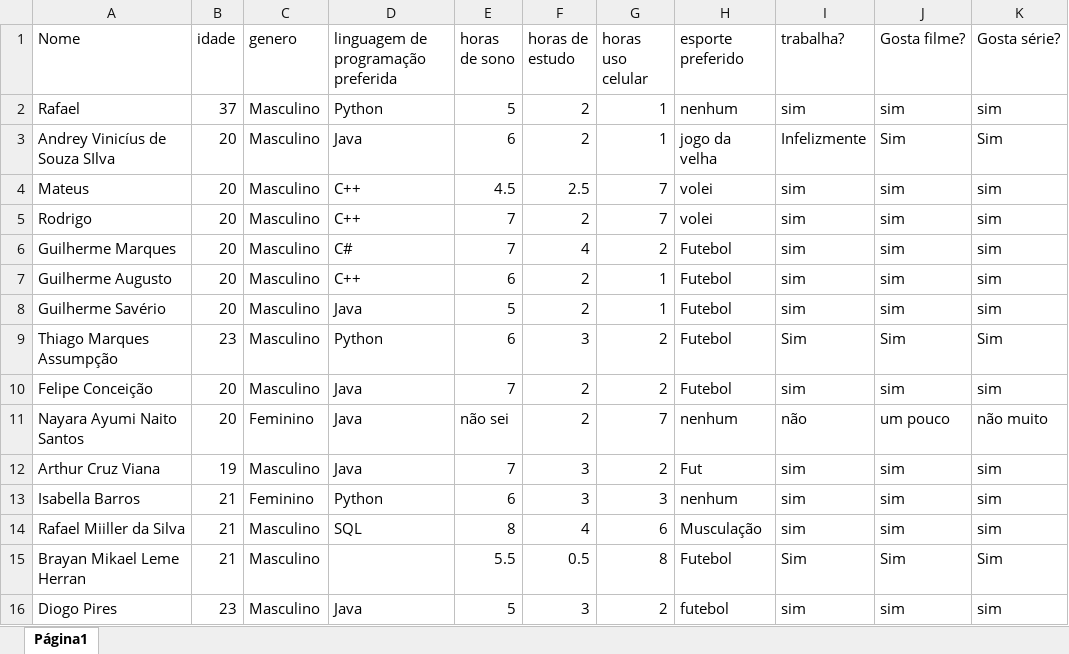
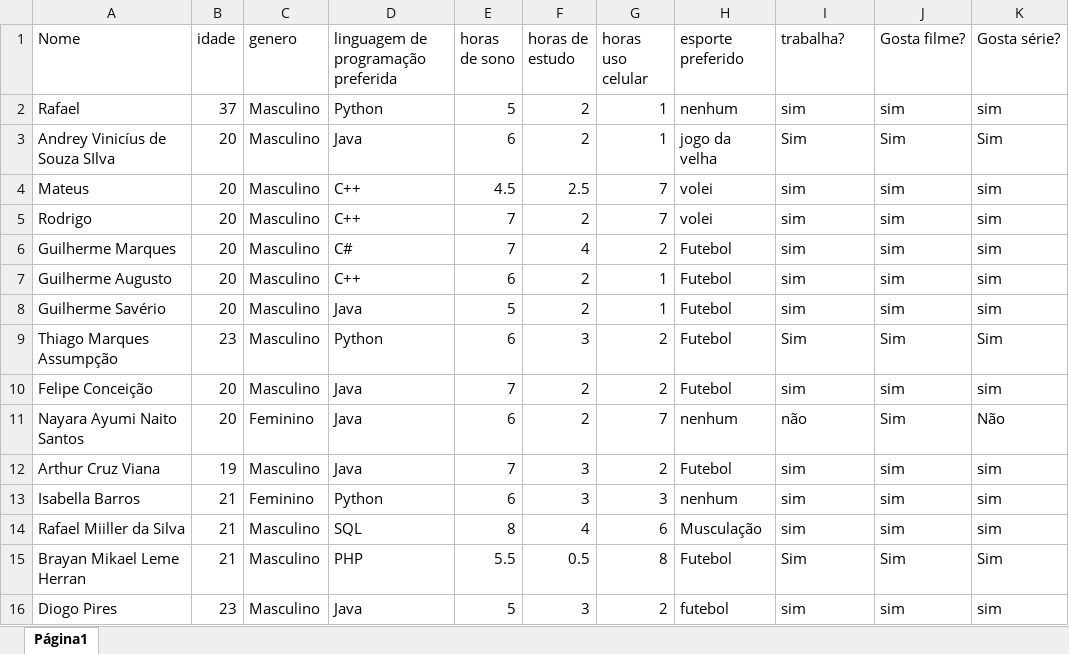
Before and after one commit to Arthur1704/Faculdade, an Excel workbook: Python/Analise/Dados_alunos.xlsx, sheet Página1, drawn as a sheet; only a part is shown; values as stored, in another font and other column widths than the file's, no borders; charts and pictures not drawn; the diff names each change by its address in the sheet, - before the commit and + after, or states it on an @@ line.

Commit message:
ATT Analise

```diff
--- a/Python/Analise/Dados_alunos.xlsx (sheet Página1)
+++ b/Python/Analise/Dados_alunos.xlsx (sheet Página1)
-I3 (trabalha?): Infelizmente
+I3 (trabalha?): Sim
-E11 (horas de sono): não sei
+E11 (horas de sono): 6
-J11 (Gosta filme?): um pouco
+J11 (Gosta filme?): Sim
-K11 (Gosta série?): não muito
+K11 (Gosta série?): Não
-H12 (esporte preferido): Fut
+H12 (esporte preferido): Futebol
-D15: (empty)
+D15: PHP
```
Also changed, not shown: charts or pictures, 1 other file.
